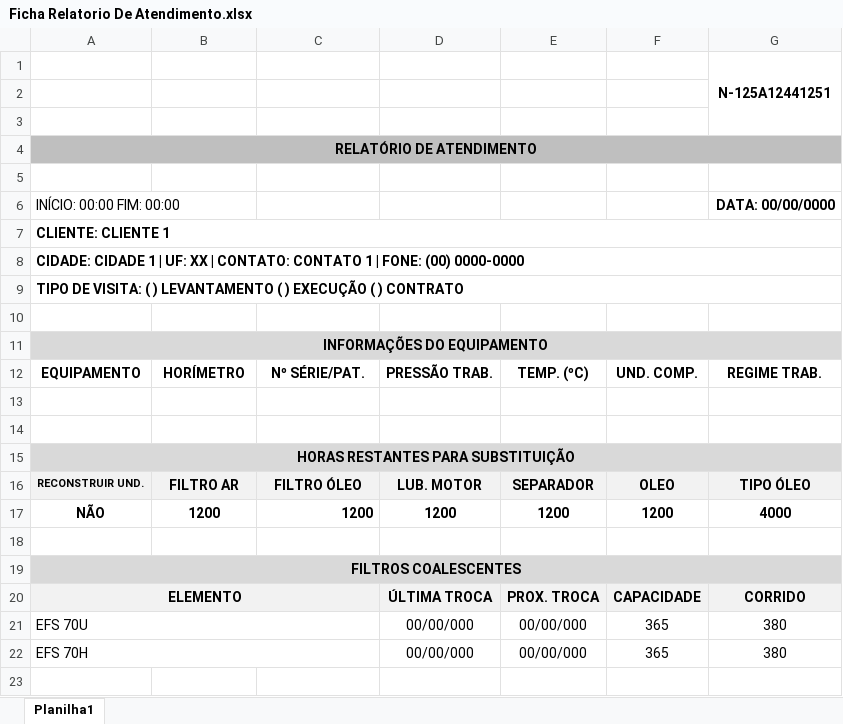
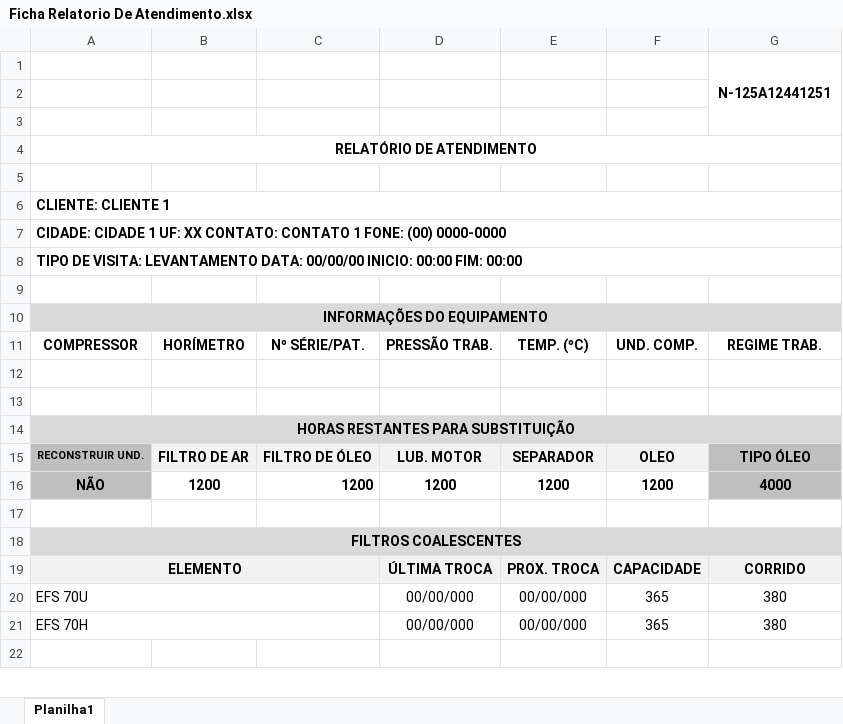
Before and after one commit to leandrogaldino/Manager, an Excel workbook: ProjectResources/Public/Ficha Relatorio De Atendimento.xlsx, sheet Planilha1, drawn as a sheet; only a part is shown; values as stored, in another font and other column widths than the file's, no borders; charts and pictures not drawn; removed rows and columns are numbered as before the commit, all else as after; the diff names each change by its address in the sheet, - before the commit and + after, or states it on an @@ line.

```diff
--- a/ProjectResources/Public/Ficha Relatorio De Atendimento.xlsx (sheet Planilha1)
+++ b/ProjectResources/Public/Ficha Relatorio De Atendimento.xlsx (sheet Planilha1)
-A4:G4 fill: #BFBFBF
+A4:G4 fill: none
-row 6: INÍCIO: 00:00 FIM: 00:00 |  |  |  |  |  | DATA: 00/00/0000
-A7: …CIDADE 1 | UF: XX | CONTATO: CONTATO 1 | FONE: (00)…
+A7: …CIDADE 1 UF: XX CONTATO: CONTATO 1 FONE: (00)…
-A8: …DE VISITA: ( ) LEVANTAMENTO ( ) EXECUÇÃO ( ) CONTRATO
+A8: …DE VISITA: LEVANTAMENTO DATA: 00/00/00 INICIO: 00:00 FIM: 00:00
-A11: EQUIPAMENTO
+A11: COMPRESSOR
-A15 fill: #F2F2F2
+A15 fill: #BFBFBF
-B15: FILTRO AR
+B15: FILTRO DE AR
-C15: FILTRO ÓLEO
+C15: FILTRO DE ÓLEO
-G15 fill: #F2F2F2
+G15 fill: #BFBFBF
-A16 fill: none
+A16 fill: #BFBFBF
-G16 fill: none
+G16 fill: #BFBFBF
```
Also changed, not shown: charts or pictures, 34 other files.
